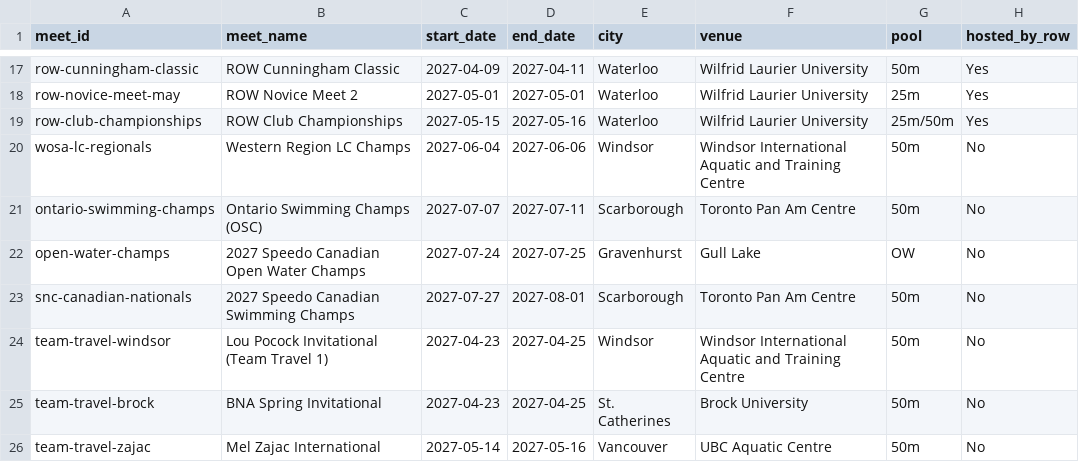
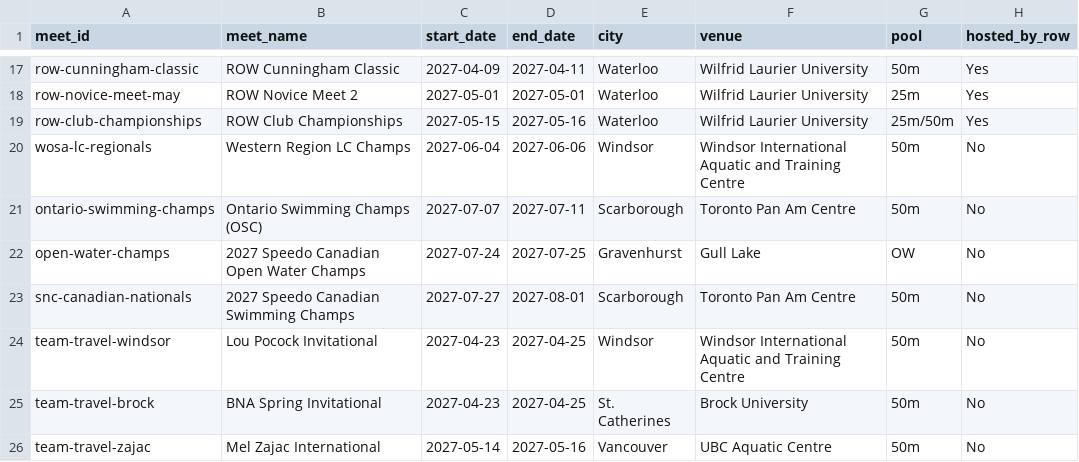
Before and after one commit to row-gm/row-meets, a CSV file: data/meets.csv, drawn as a sheet; only a part is shown, gaps mark what is left out; the diff names each change by its address in the sheet, - before the commit and + after, or states it on an @@ line.

Commit message:
Schedule published from the spreadsheet, 2026-09-06 21:35

```diff
--- a/data/meets.csv
+++ b/data/meets.csv
-B24 (meet_name): Lou Pocock Invitational (Team Travel 1)
+B24 (meet_name): Lou Pocock Invitational
```
